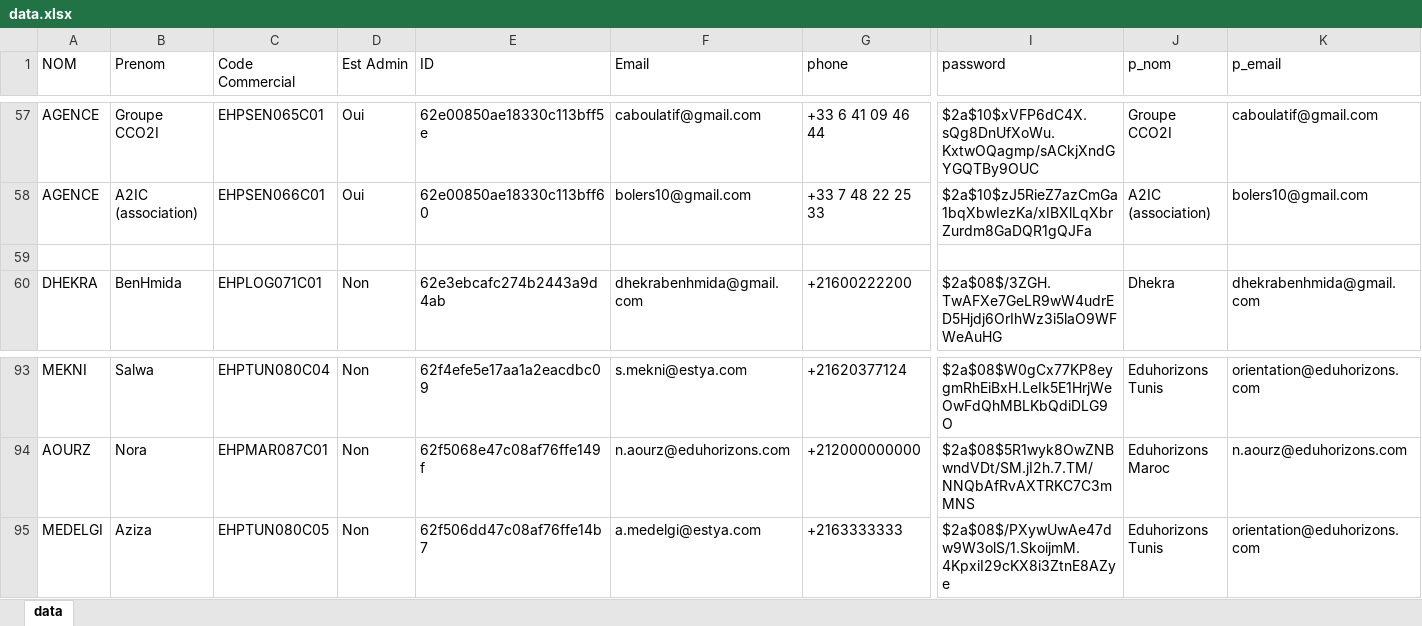
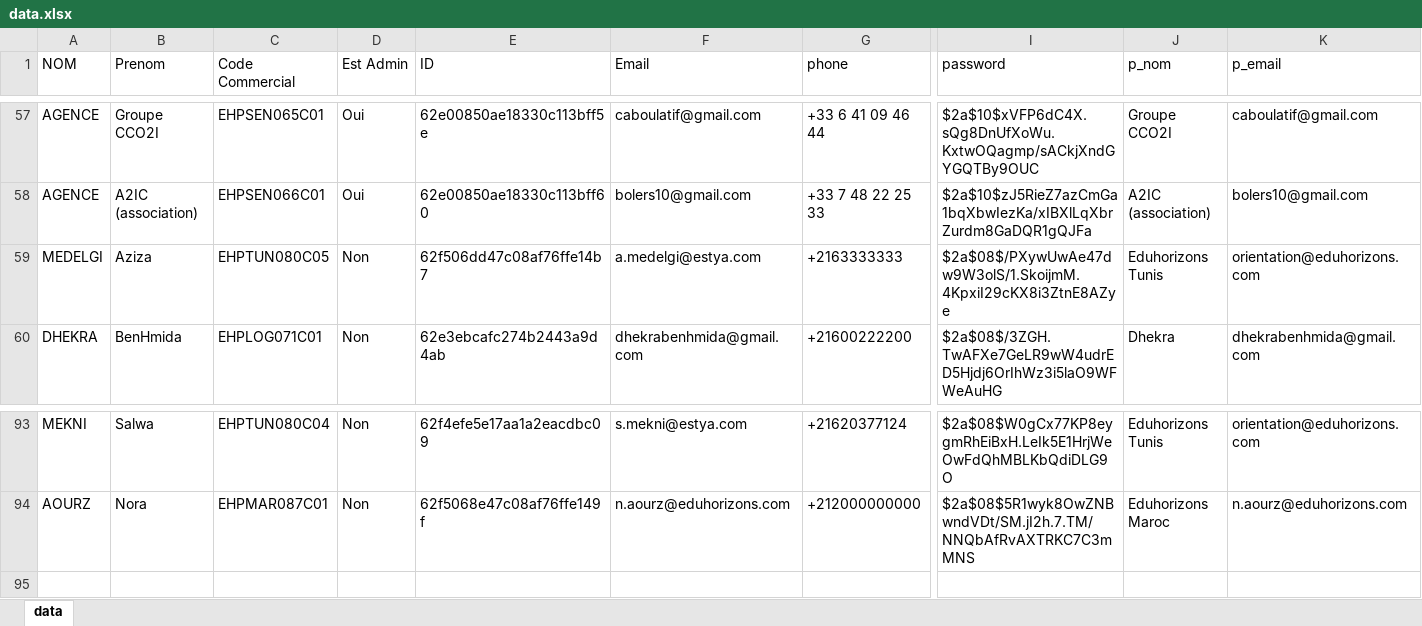
Before and after one commit to badiskhachaa1996/DockerProject, an Excel workbook: back/scriptImport/data.xlsx, sheet data, drawn as a sheet; only a part is shown, gaps mark what is left out; values as stored, in another font and other column widths than the file's, no borders; removed rows and columns are numbered as before the commit, all else as after; rows hold the shown columns only; the diff names each change by its address in the sheet, - before the commit and + after, or states it on an @@ line.

```diff
--- a/back/scriptImport/data.xlsx (sheet data)
+++ b/back/scriptImport/data.xlsx (sheet data)
-row 59: (empty)
+row 59: MEDELGI | Aziza | EHPTUN080C05 | Non | 62f506dd47c08af76ffe14b7 | a.medelgi@estya.com | +2163333333 | $2a$08$/PXywUwAe47dw9W3olS/1.SkoijmM.4KpxiI29cKX8i3ZtnE8AZye | Eduhorizons Tunis | orientation@eduhorizons.com
-row 95: MEDELGI | Aziza | EHPTUN080C05 | Non | 62f506dd47c08af76ffe14b7 | a.medelgi@estya.com | +2163333333 | $2a$08$/PXywUwAe47dw9W3olS/1.SkoijmM.4KpxiI29cKX8i3ZtnE8AZye | Eduhorizons Tunis | orientation@eduhorizons.com
```
Also changed, not shown: 4 other files.
